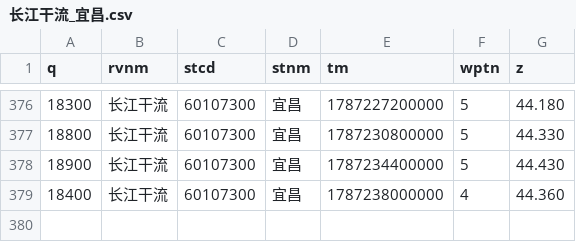
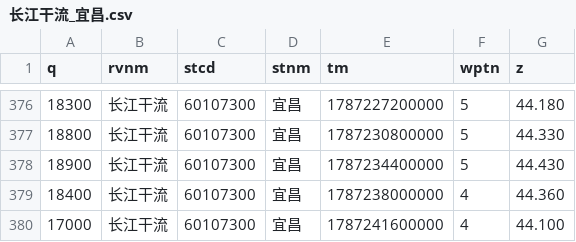
Before and after one commit to cxumol/LongRiver, a CSV file: data/2026-08/长江干流_宜昌.csv, drawn as a sheet; only a part is shown, gaps mark what is left out; the diff names each change by its address in the sheet, - before the commit and + after, or states it on an @@ line.

```diff
--- a/data/2026-08/长江干流_宜昌.csv
+++ b/data/2026-08/长江干流_宜昌.csv
+row 380: 17000 | 长江干流 | 60107300 | 宜昌 | 1787241600000 | 4 | 44.100
```
Also changed, not shown: data/2026-08/洞庭湖湖口_七里山.csv, data/2026-08/长江干流_九江.csv, 10 other files.
